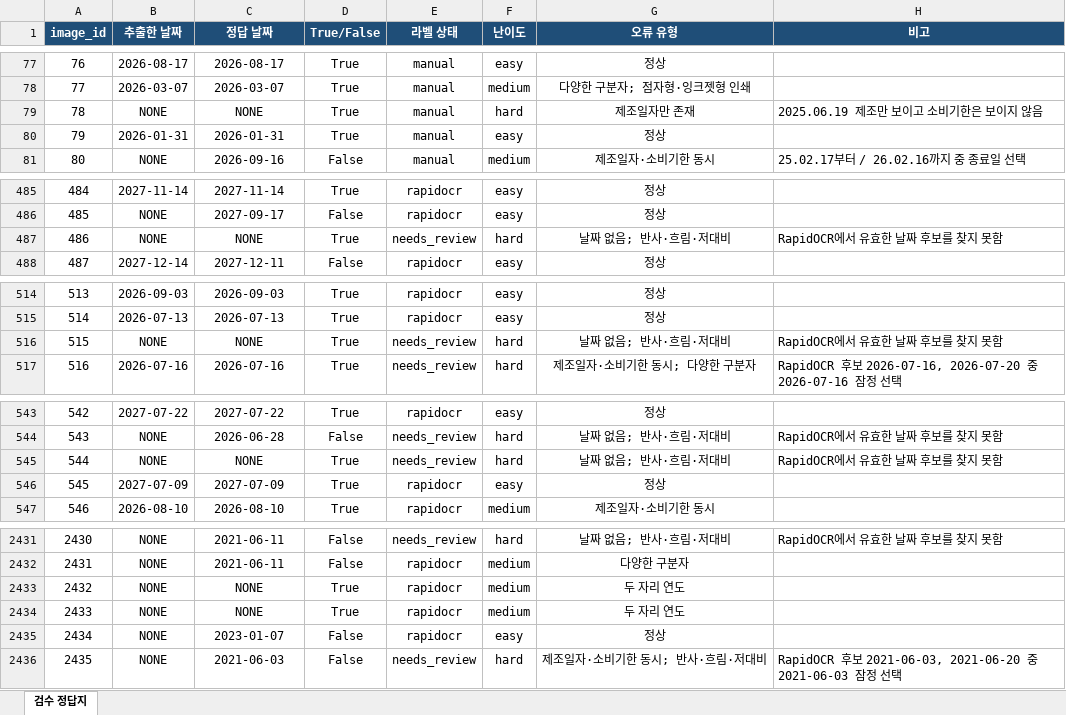
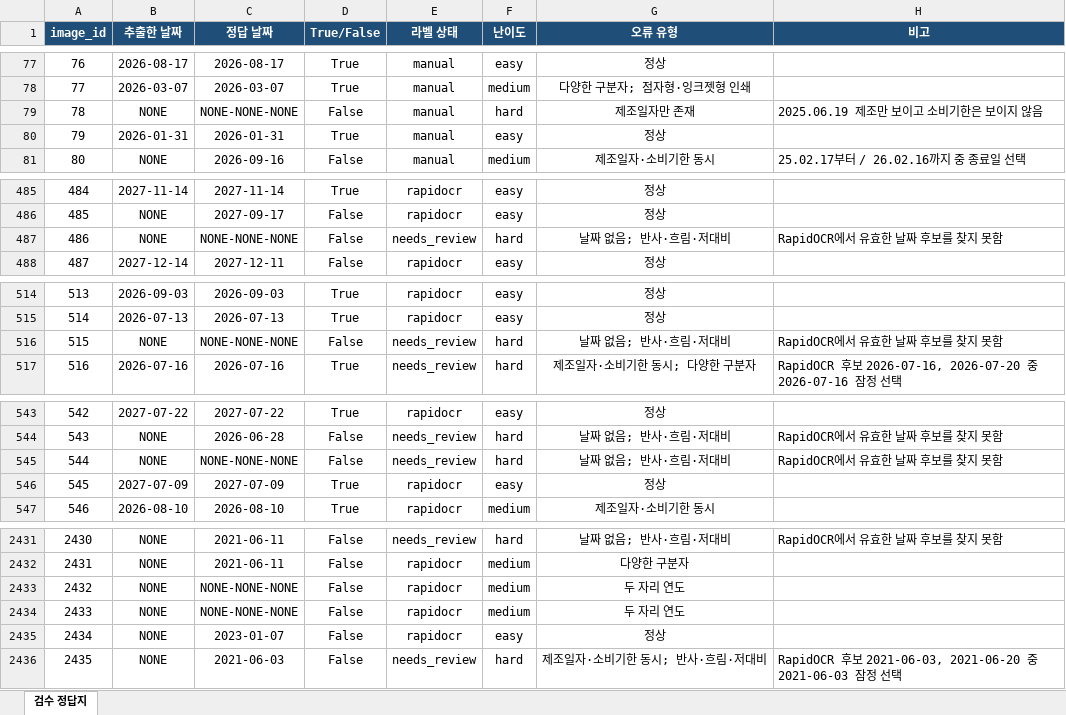
Before and after one commit to WilliamJamesMarshall/ITDA_OCR_CODE, an Excel workbook: 상품사진_정답지/validation_000001_003352_manual.xlsx, sheet 검수 정답지, drawn as a sheet; only a part is shown, gaps mark what is left out; values as stored, in another font and other column widths than the file's, no borders; conditional formats and table styles not drawn; the diff covers the shown part only; the diff names each change by its address in the sheet, - before the commit and + after, or states it on an @@ line.

```diff
--- a/상품사진_정답지/validation_000001_003352_manual.xlsx (sheet 검수 정답지)
+++ b/상품사진_정답지/validation_000001_003352_manual.xlsx (sheet 검수 정답지)
-C79 (정답 날짜): NONE
+C79 (정답 날짜): NONE-NONE-NONE
-D79 (True/False): True
+D79 (True/False): False
-C487 (정답 날짜): NONE
+C487 (정답 날짜): NONE-NONE-NONE
-D487 (True/False): True
+D487 (True/False): False
-C516 (정답 날짜): NONE
+C516 (정답 날짜): NONE-NONE-NONE
-D516 (True/False): True
+D516 (True/False): False
-C545 (정답 날짜): NONE
+C545 (정답 날짜): NONE-NONE-NONE
-D545 (True/False): True
+D545 (True/False): False
-C2433:C2434 (정답 날짜): NONE
+C2433:C2434 (정답 날짜): NONE-NONE-NONE
-D2433:D2434 (True/False): True
+D2433:D2434 (True/False): False
```
Also changed, not shown: 2 edited cells elsewhere in this sheet, 상품사진_정답지/answer_000001_003352_manual.xlsx, 추가수집_정답지/answer_003353_003716_manual.xlsx, 5 other files.
